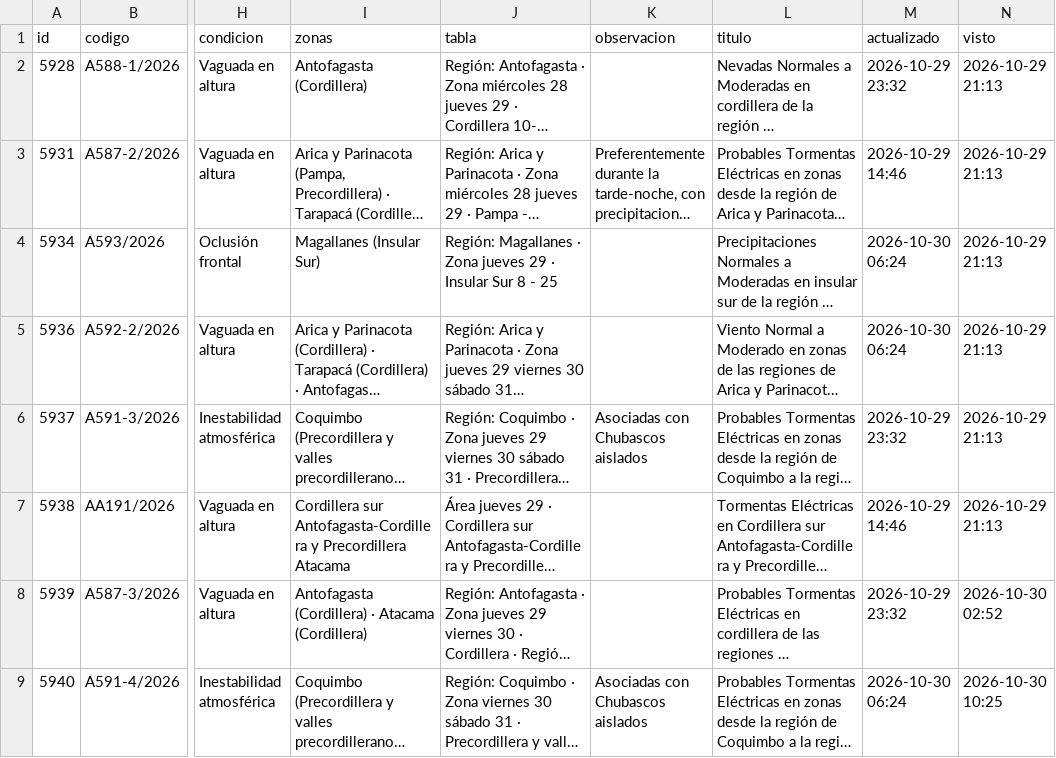
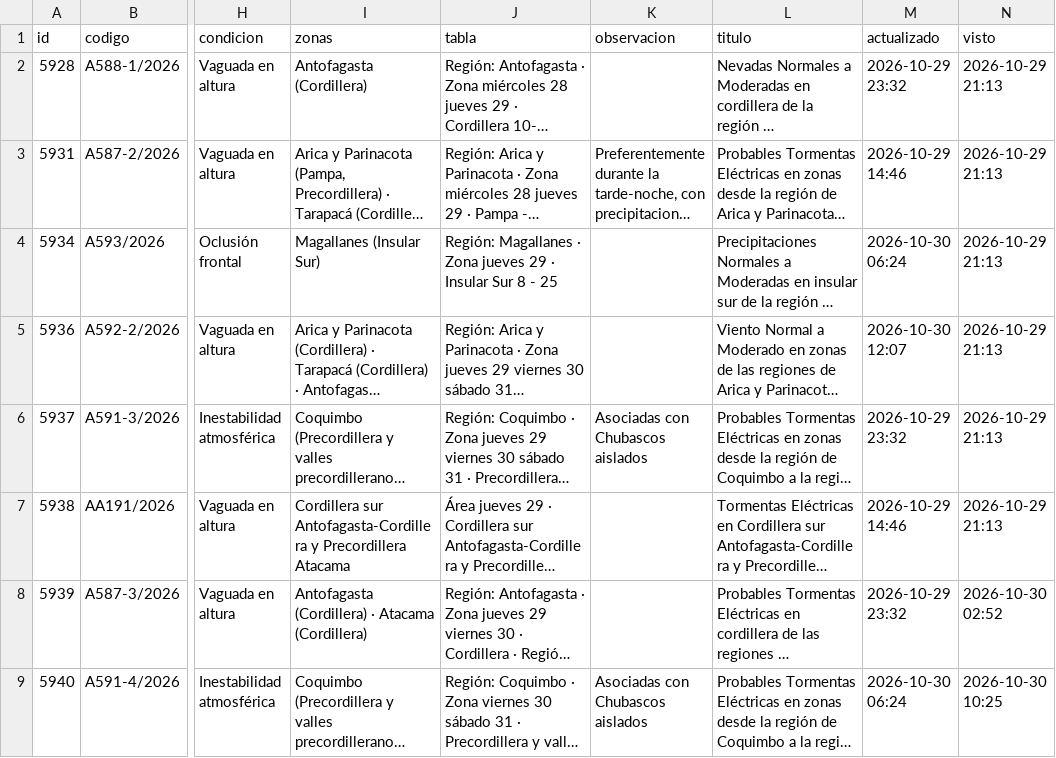
Before and after one commit to PanchoDigevo/earth2-chile-verificacion, a CSV file: estaciones/datos/dmc_pron/aaa.csv, drawn as a sheet; only a part is shown, gaps mark what is left out; long unchanged cells end in …; the diff covers the shown part only; the diff names each change by its address in the sheet, - before the commit and + after, or states it on an @@ line.

```diff
--- a/estaciones/datos/dmc_pron/aaa.csv
+++ b/estaciones/datos/dmc_pron/aaa.csv
-M5 (actualizado): 2026-10-30 06:24
+M5 (actualizado): 2026-10-30 12:07
```
Also changed, not shown: 4 added rows elsewhere in this file, estaciones/datos/dmc_extremos.csv, estaciones/datos/dmc_riesgo_obs.csv, 7 other files.
